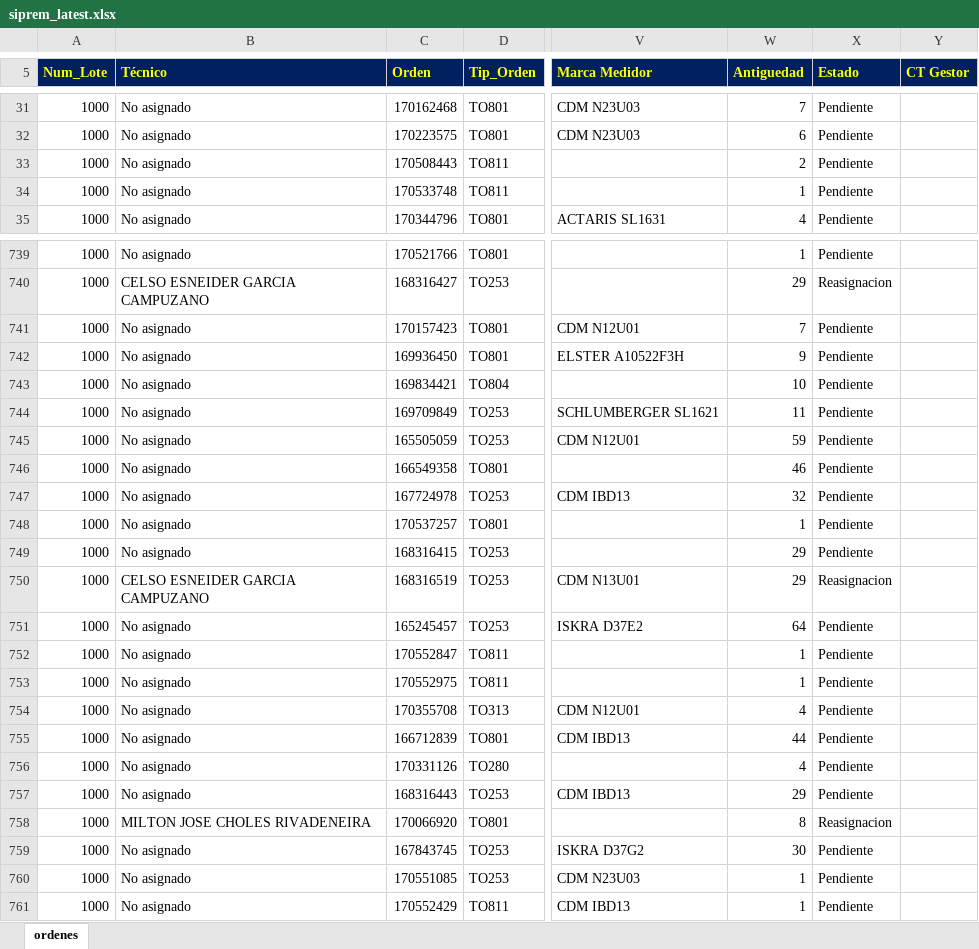
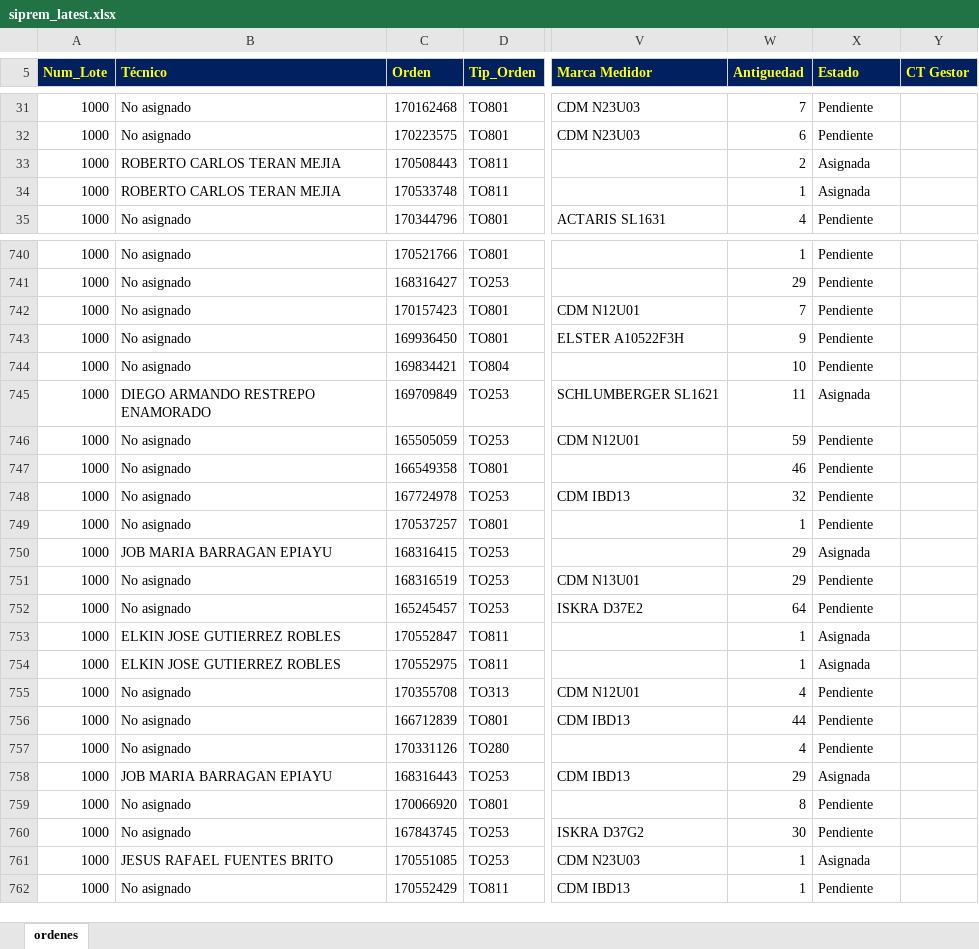
Before and after one commit to vikano27-debug/Dashboard_ING_VOA_Guajira, an Excel workbook: siprem_latest.xlsx, sheet ordenes, drawn as a sheet; only a part is shown, gaps mark what is left out; values as stored, in another font and other column widths than the file's, no borders; addresses are those after the commit; the diff covers the shown part only; the diff names each change by its address in the sheet, - before the commit and + after, or states it on an @@ line.

```diff
--- a/siprem_latest.xlsx (sheet ordenes)
+++ b/siprem_latest.xlsx (sheet ordenes)
-B33:B34 (Técnico): No asignado
+B33:B34 (Técnico): ROBERTO CARLOS TERAN MEJIA
-X33:X34 (Estado): Pendiente
+X33:X34 (Estado): Asignada
-B741 (Técnico): CELSO ESNEIDER GARCIA CAMPUZANO
+B741 (Técnico): No asignado
-X741 (Estado): Reasignacion
+X741 (Estado): Pendiente
-B745 (Técnico): No asignado
+B745 (Técnico): DIEGO ARMANDO RESTREPO ENAMORADO
-X745 (Estado): Pendiente
+X745 (Estado): Asignada
-B750 (Técnico): No asignado
+B750 (Técnico): JOB MARIA BARRAGAN EPIAYU
-X750 (Estado): Pendiente
+X750 (Estado): Asignada
-B751 (Técnico): CELSO ESNEIDER GARCIA CAMPUZANO
+B751 (Técnico): No asignado
-X751 (Estado): Reasignacion
+X751 (Estado): Pendiente
-B753:B754 (Técnico): No asignado
+B753:B754 (Técnico): ELKIN JOSE GUTIERREZ ROBLES
-X753:X754 (Estado): Pendiente
+X753:X754 (Estado): Asignada
-B758 (Técnico): No asignado
+B758 (Técnico): JOB MARIA BARRAGAN EPIAYU
-X758 (Estado): Pendiente
+X758 (Estado): Asignada
-B759 (Técnico): MILTON JOSE CHOLES RIVADENEIRA
+B759 (Técnico): No asignado
-X759 (Estado): Reasignacion
+X759 (Estado): Pendiente
-B761 (Técnico): No asignado
+B761 (Técnico): JESUS RAFAEL FUENTES BRITO
-X761 (Estado): Pendiente
+X761 (Estado): Asignada
```
Also changed, not shown: 1 added row and 313 edited cells elsewhere in this sheet.
